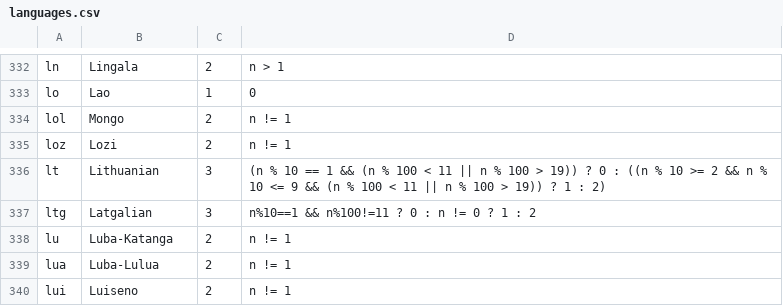
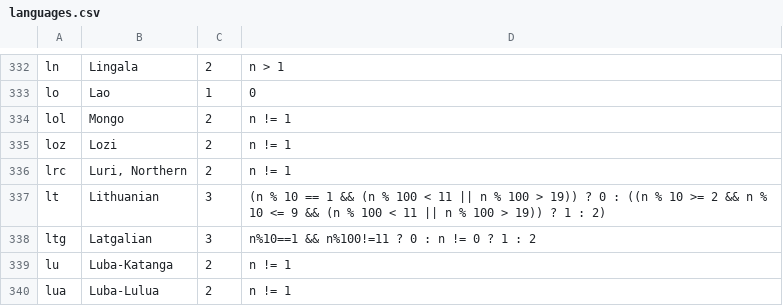
Before and after one commit to WeblateOrg/language-data, a CSV file: languages.csv, drawn as a sheet; only a part is shown, gaps mark what is left out; the shorter side is filled out with more unchanged rows.

Commit message:
add lrc

```diff
--- a/languages.csv
+++ b/languages.csv
@@ -335,2 +335,3 @@ lol;Mongo;2;n != 1
 loz;Lozi;2;n != 1
+lrc;Luri, Northern;2;n != 1
 lt;Lithuanian;3;(n % 10 == 1 && (n % 100 < 11 || n % 100 > 19)) ? 0 : ((n % 10 >= 2 && n % 10 <= 9 && (n % 100 < 11 || n % 100 > 19)) ? 1 : 2)
```
